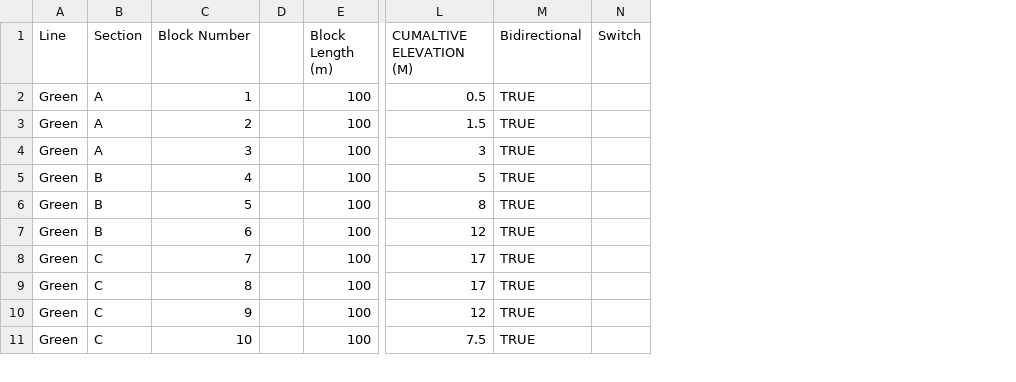
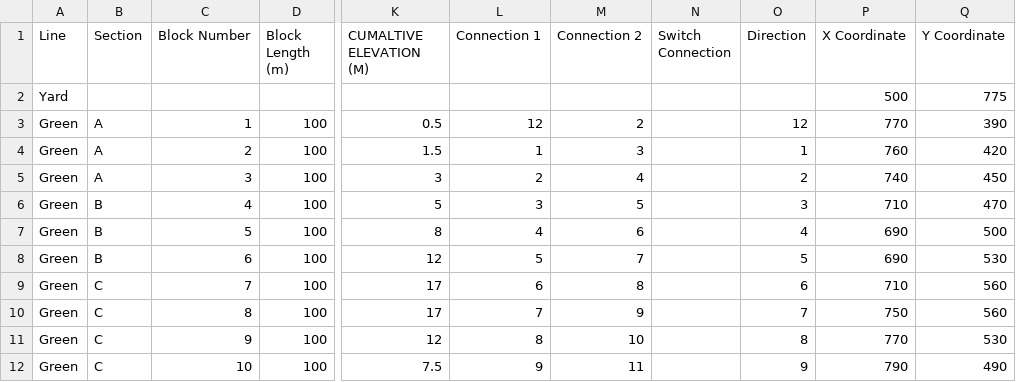
Before and after one commit to Jchuk99/Team-A, a CSV file: jtests/track.csv, drawn as a sheet; only a part is shown, gaps mark what is left out; removed rows and columns are numbered as before the commit, all else as after; rows hold the shown columns only; the diff names each change by its address in the sheet, - before the commit and + after, or states it on an @@ line.

Commit message:
Bug fixes and track building

```diff
--- a/jtests/track.csv
+++ b/jtests/track.csv
-column D, empty
-column M (Bidirectional), rows 2-11: all TRUE
-column N (Switch), empty
+column L (Connection 1), rows 3-12: 12 | 1 | 2 | 3 | 4 | 5 | 6 | 7 | 8 | 9
+column M (Connection 2), rows 3-12: 2 | 3 | 4 | 5 | 6 | 7 | 8 | 9 | 10 | 11
+column N (Switch Connection), empty
+column O (Direction), rows 3-12: 12 | 1 | 2 | 3 | 4 | 5 | 6 | 7 | 8 | 9
+column P (X Coordinate), rows 3-12: 770 | 760 | 740 | 710 | 690 | 690 | 710 | 750 | 770 | 790
+column Q (Y Coordinate), rows 3-12: 390 | 420 | 450 | 470 | 500 | 530 | 560 | 560 | 530 | 490
+row 2: Yard |  |  |  |  |  |  |  |  | 500 | 775
```
Also changed, not shown: 5 other files.
